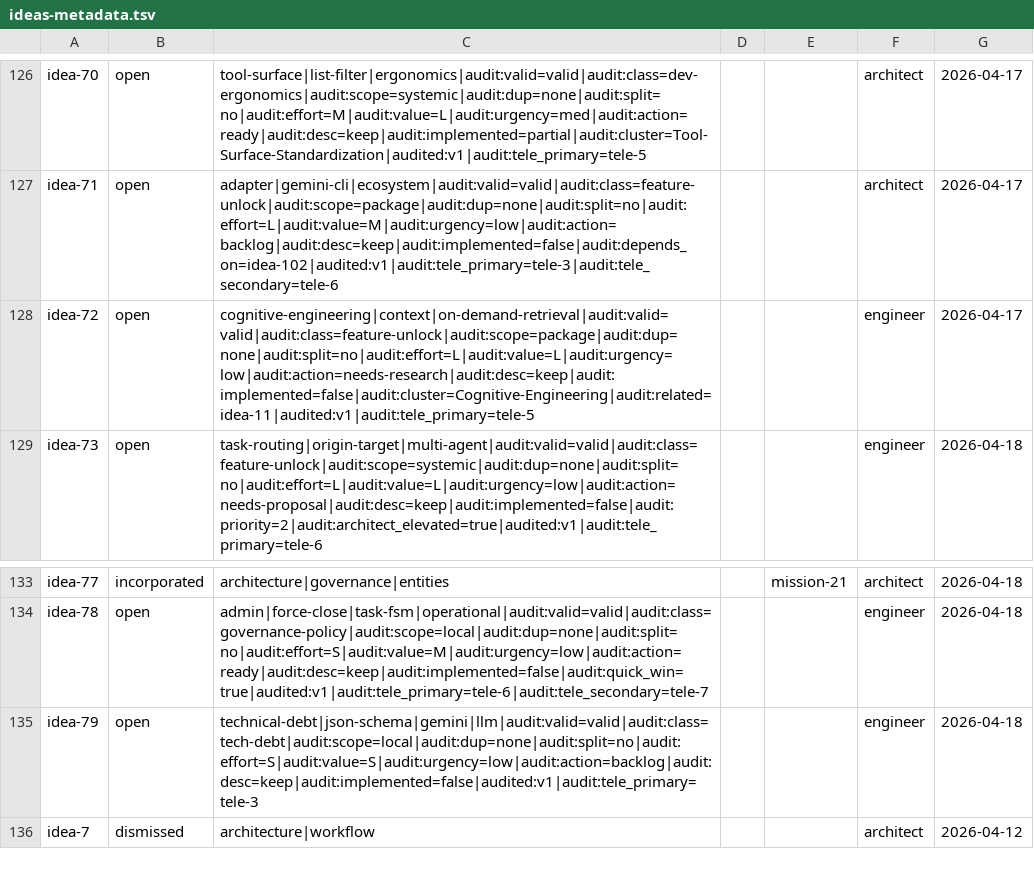
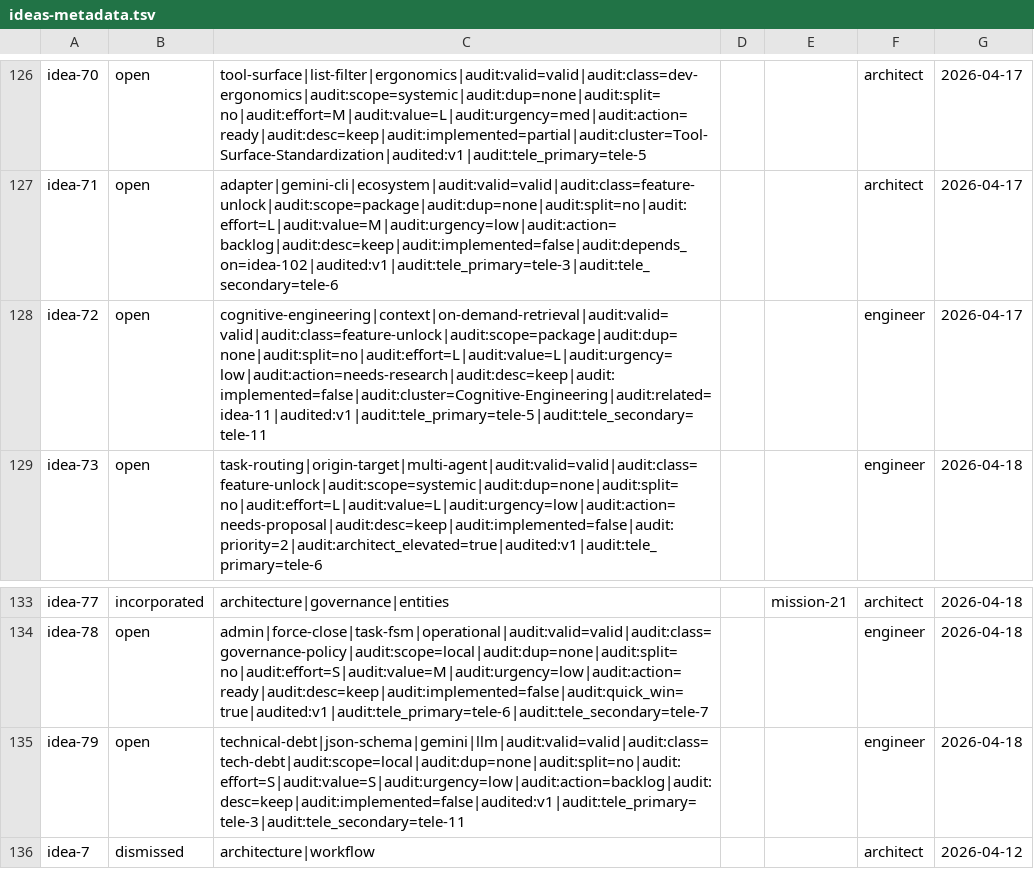
Before and after one commit to apnex-org/agentic-network, a TSV file: docs/reviews/2026-04-phase-1-cartography-data/ideas-metadata.tsv, drawn as a sheet; only a part is shown, gaps mark what is left out; the diff covers the shown part only.

```diff
--- a/docs/reviews/2026-04-phase-1-cartography-data/ideas-metadata.tsv
+++ b/docs/reviews/2026-04-phase-1-cartography-data/ideas-metadata.tsv
@@ -127,3 +127,3 @@ idea-70	open	tool-surface|list-filter|ergonomics|audit:valid=valid|audit:class=d
 idea-71	open	adapter|gemini-cli|ecosystem|audit:valid=valid|audit:class=feature-unlock|audit:scope=package|audit:dup=none|audit:split=no|audit:effort=L|audit:value=M|audit:urgency=low|audit:action=backlog|audit:desc=keep|audit:implemented=false|audit:depends_on=idea-102|audited:v1|audit:tele_primary=tele-3|audit:tele_secondary=tele-6			architect	2026-04-17
-idea-72	open	cognitive-engineering|context|on-demand-retrieval|audit:valid=valid|audit:class=feature-unlock|audit:scope=package|audit:dup=none|audit:split=no|audit:effort=L|audit:value=L|audit:urgency=low|audit:action=needs-research|audit:desc=keep|audit:implemented=false|audit:cluster=Cognitive-Engineering|audit:related=idea-11|audited:v1|audit:tele_primary=tele-5			engineer	2026-04-17
+idea-72	open	cognitive-engineering|context|on-demand-retrieval|audit:valid=valid|audit:class=feature-unlock|audit:scope=package|audit:dup=none|audit:split=no|audit:effort=L|audit:value=L|audit:urgency=low|audit:action=needs-research|audit:desc=keep|audit:implemented=false|audit:cluster=Cognitive-Engineering|audit:related=idea-11|audited:v1|audit:tele_primary=tele-5|audit:tele_secondary=tele-11			engineer	2026-04-17
 idea-73	open	task-routing|origin-target|multi-agent|audit:valid=valid|audit:class=feature-unlock|audit:scope=systemic|audit:dup=none|audit:split=no|audit:effort=L|audit:value=L|audit:urgency=low|audit:action=needs-proposal|audit:desc=keep|audit:implemented=false|audit:priority=2|audit:architect_elevated=true|audited:v1|audit:tele_primary=tele-6			engineer	2026-04-18
@@ -134,3 +134,3 @@ idea-77	incorporated	architecture|governance|entities		mission-21	architect	2026
 idea-78	open	admin|force-close|task-fsm|operational|audit:valid=valid|audit:class=governance-policy|audit:scope=local|audit:dup=none|audit:split=no|audit:effort=S|audit:value=M|audit:urgency=low|audit:action=ready|audit:desc=keep|audit:implemented=false|audit:quick_win=true|audited:v1|audit:tele_primary=tele-6|audit:tele_secondary=tele-7			engineer	2026-04-18
-idea-79	open	technical-debt|json-schema|gemini|llm|audit:valid=valid|audit:class=tech-debt|audit:scope=local|audit:dup=none|audit:split=no|audit:effort=S|audit:value=S|audit:urgency=low|audit:action=backlog|audit:desc=keep|audit:implemented=false|audited:v1|audit:tele_primary=tele-3			engineer	2026-04-18
+idea-79	open	technical-debt|json-schema|gemini|llm|audit:valid=valid|audit:class=tech-debt|audit:scope=local|audit:dup=none|audit:split=no|audit:effort=S|audit:value=S|audit:urgency=low|audit:action=backlog|audit:desc=keep|audit:implemented=false|audited:v1|audit:tele_primary=tele-3|audit:tele_secondary=tele-11			engineer	2026-04-18
 idea-7	dismissed	architecture|workflow			architect	2026-04-12
```
Also changed, not shown: 16 edited cells elsewhere in this file, 1 other file.
